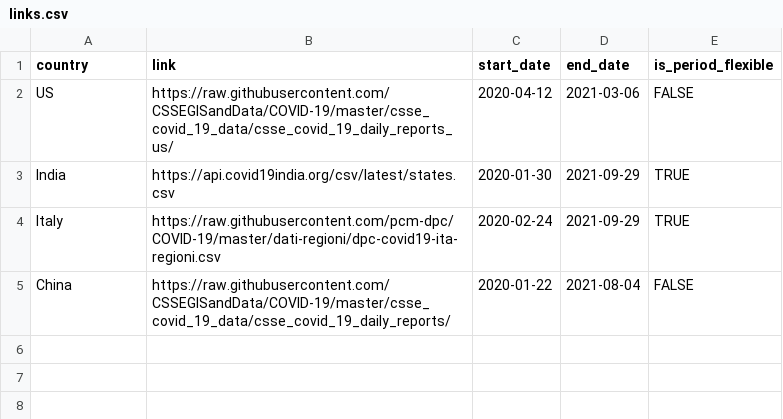
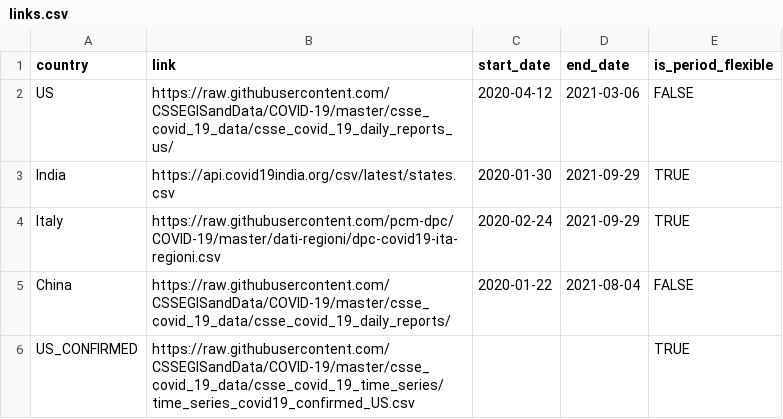
Before and after one commit to DVL-Sejong/COVID_DataProcessor, a CSV file: dataset/links.csv, drawn as a sheet.

Commit message:
feat: saving us confirmed file from web

```diff
--- a/dataset/links.csv
+++ b/dataset/links.csv
@@ -5 +5,2 @@ Italy,https://raw.githubusercontent.com/pcm-dpc/COVID-19/master/dati-regioni/dpc
 China,https://raw.githubusercontent.com/CSSEGISandData/COVID-19/master/csse_covid_19_data/csse_covid_19_daily_reports/,2020-01-22,2021-08-04,FALSE
+US_CONFIRMED,https://raw.githubusercontent.com/CSSEGISandData/COVID-19/master/csse_covid_19_data/csse_covid_19_time_series/time_series_covid19_confirmed_US.csv,,,TRUE
```
Also changed, not shown: 3 other files.
